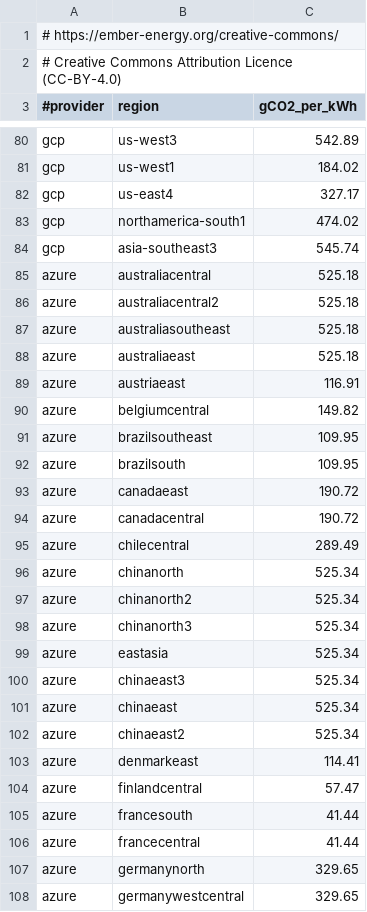
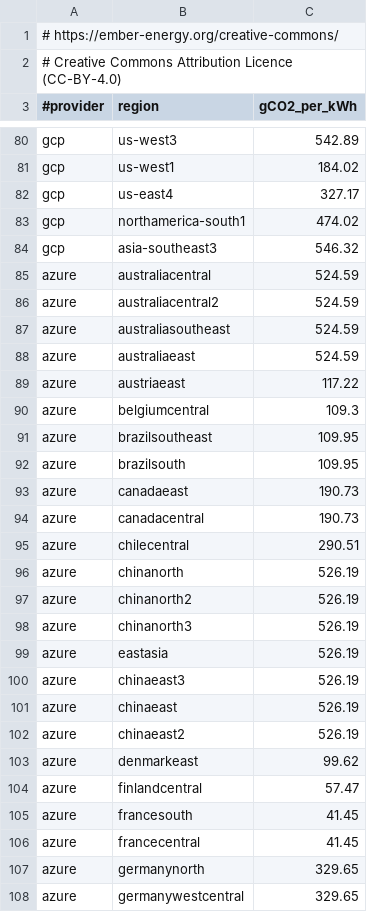
Before and after one commit to DigitalPebble/spruce, a CSV file: src/main/resources/ember/ember_co2_intensity.csv, drawn as a sheet; only a part is shown, gaps mark what is left out; the diff covers the shown part only.

Commit message:
Refresh the Ember carbon intensity data
Regenerated with scripts/fetch_ember_co2_intensity.sh from the current
Ember release: 78 of the 157 regions move, most by a few gCO2/kWh. The
larger shift is us-east-1, from 384.4 to 327.17, which now matches the
Virginia figure used for the Azure region in the same state.

```diff
--- a/src/main/resources/ember/ember_co2_intensity.csv
+++ b/src/main/resources/ember/ember_co2_intensity.csv
@@ -83,25 +83,25 @@ gcp,us-east4,327.17
 gcp,northamerica-south1,474.02
-gcp,asia-southeast3,545.74
-azure,australiacentral,525.18
-azure,australiacentral2,525.18
-azure,australiasoutheast,525.18
-azure,australiaeast,525.18
-azure,austriaeast,116.91
-azure,belgiumcentral,149.82
+gcp,asia-southeast3,546.32
+azure,australiacentral,524.59
+azure,australiacentral2,524.59
+azure,australiasoutheast,524.59
+azure,australiaeast,524.59
+azure,austriaeast,117.22
+azure,belgiumcentral,109.3
 azure,brazilsoutheast,109.95
 azure,brazilsouth,109.95
-azure,canadaeast,190.72
-azure,canadacentral,190.72
-azure,chilecentral,289.49
-azure,chinanorth,525.34
-azure,chinanorth2,525.34
-azure,chinanorth3,525.34
-azure,eastasia,525.34
-azure,chinaeast3,525.34
-azure,chinaeast,525.34
-azure,chinaeast2,525.34
-azure,denmarkeast,114.41
+azure,canadaeast,190.73
+azure,canadacentral,190.73
+azure,chilecentral,290.51
+azure,chinanorth,526.19
+azure,chinanorth2,526.19
+azure,chinanorth3,526.19
+azure,eastasia,526.19
+azure,chinaeast3,526.19
+azure,chinaeast,526.19
+azure,chinaeast2,526.19
+azure,denmarkeast,99.62
 azure,finlandcentral,57.47
-azure,francesouth,41.44
-azure,francecentral,41.44
+azure,francesouth,41.45
+azure,francecentral,41.45
 azure,germanynorth,329.65
```
Also changed, not shown: 58 edited cells elsewhere in this file, 1 other file.
